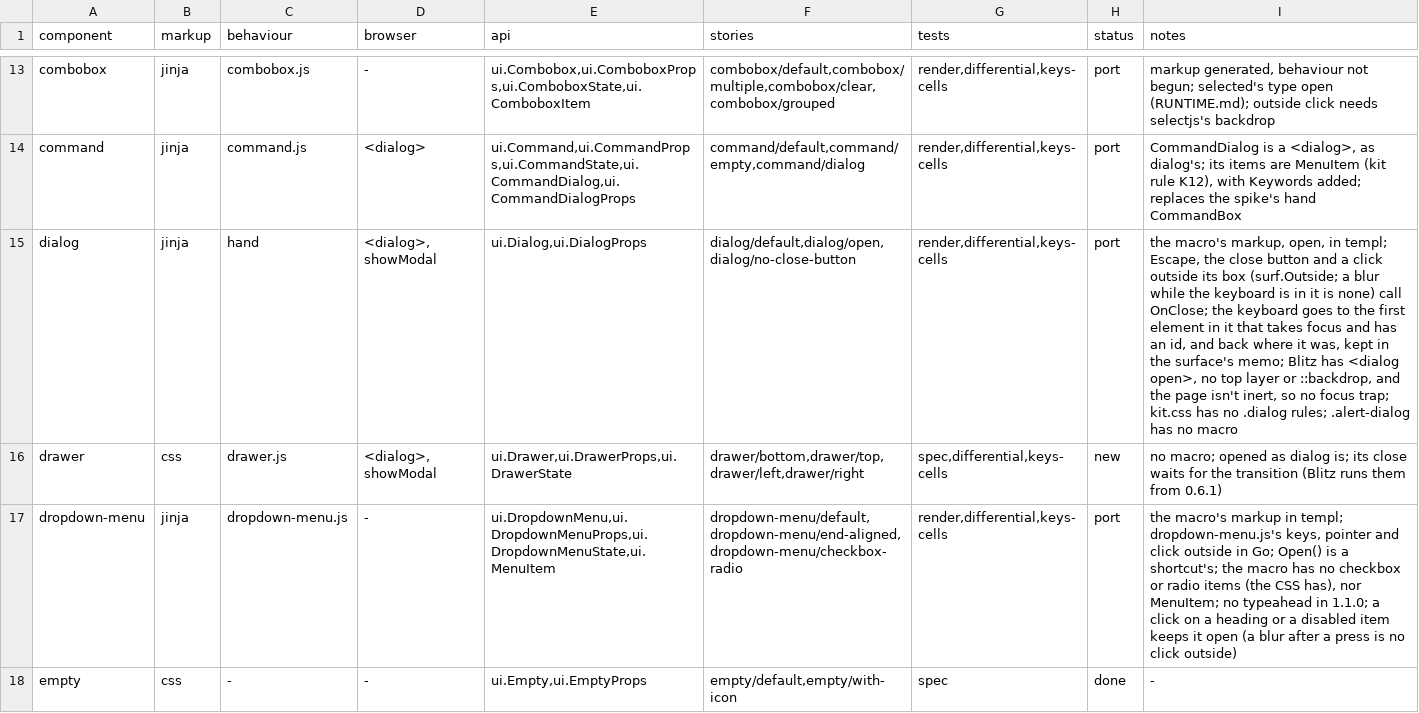
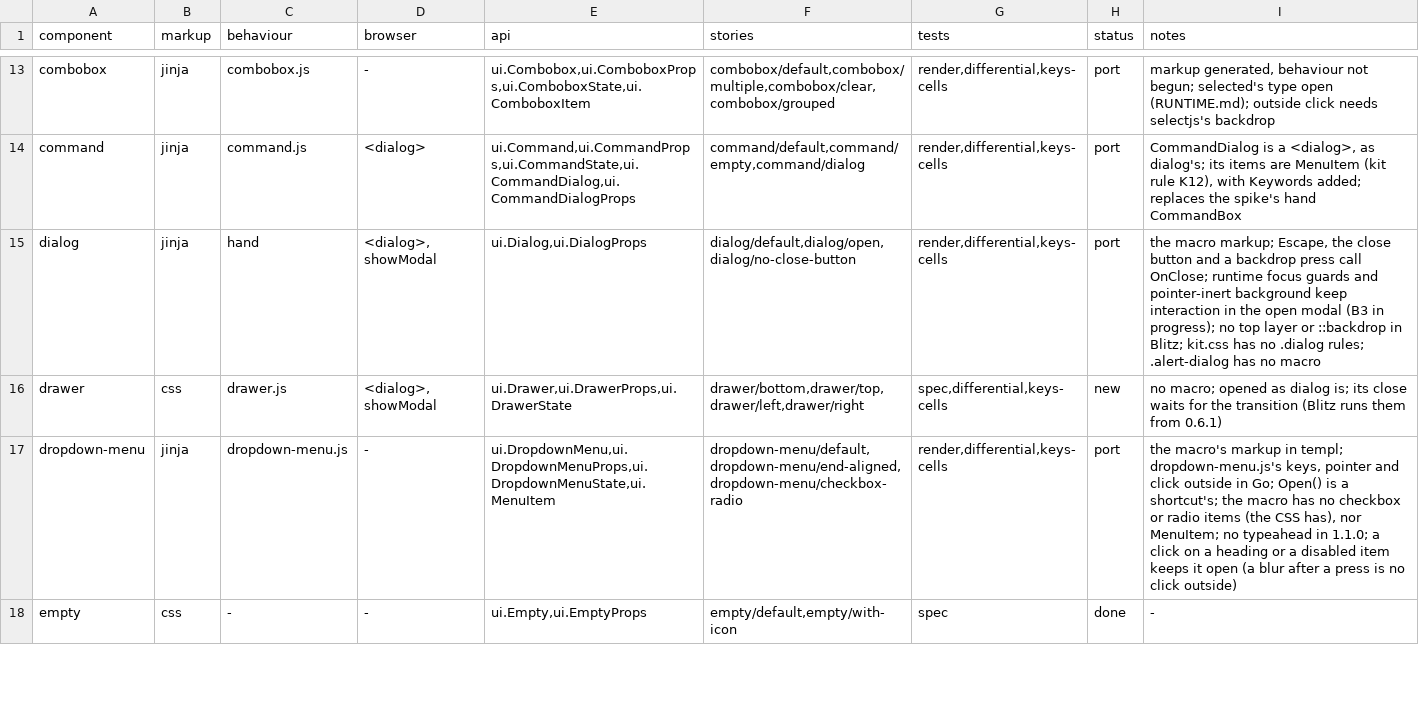
Before and after one commit to neuroplastio/hotty-surf, a TSV file: ui/coverage.tsv, drawn as a sheet; only a part is shown, gaps mark what is left out.

Commit message:
Keep modal interaction inside the surface

```diff
--- a/ui/coverage.tsv
+++ b/ui/coverage.tsv
@@ -14,3 +14,3 @@ combobox	jinja	combobox.js	-	ui.Combobox,ui.ComboboxProps,ui.ComboboxState,ui.Co
 command	jinja	command.js	<dialog>	ui.Command,ui.CommandProps,ui.CommandState,ui.CommandDialog,ui.CommandDialogProps	command/default,command/empty,command/dialog	render,differential,keys-cells	port	CommandDialog is a <dialog>, as dialog's; its items are MenuItem (kit rule K12), with Keywords added; replaces the spike's hand CommandBox
-dialog	jinja	hand	<dialog>, showModal	ui.Dialog,ui.DialogProps	dialog/default,dialog/open,dialog/no-close-button	render,differential,keys-cells	port	the macro's markup, open, in templ; Escape, the close button and a click outside its box (surf.Outside; a blur while the keyboard is in it is none) call OnClose; the keyboard goes to the first element in it that takes focus and has an id, and back where it was, kept in the surface's memo; Blitz has <dialog open>, no top layer or ::backdrop, and the page isn't inert, so no focus trap; kit.css has no .dialog rules; .alert-dialog has no macro
+dialog	jinja	hand	<dialog>, showModal	ui.Dialog,ui.DialogProps	dialog/default,dialog/open,dialog/no-close-button	render,differential,keys-cells	port	the macro markup; Escape, the close button and a backdrop press call OnClose; runtime focus guards and pointer-inert background keep interaction in the open modal (B3 in progress); no top layer or ::backdrop in Blitz; kit.css has no .dialog rules; .alert-dialog has no macro
 drawer	css	drawer.js	<dialog>, showModal	ui.Drawer,ui.DrawerProps,ui.DrawerState	drawer/bottom,drawer/top,drawer/left,drawer/right	spec,differential,keys-cells	new	no macro; opened as dialog is; its close waits for the transition (Blitz runs them from 0.6.1)
```
Also changed, not shown: 19 other files.
